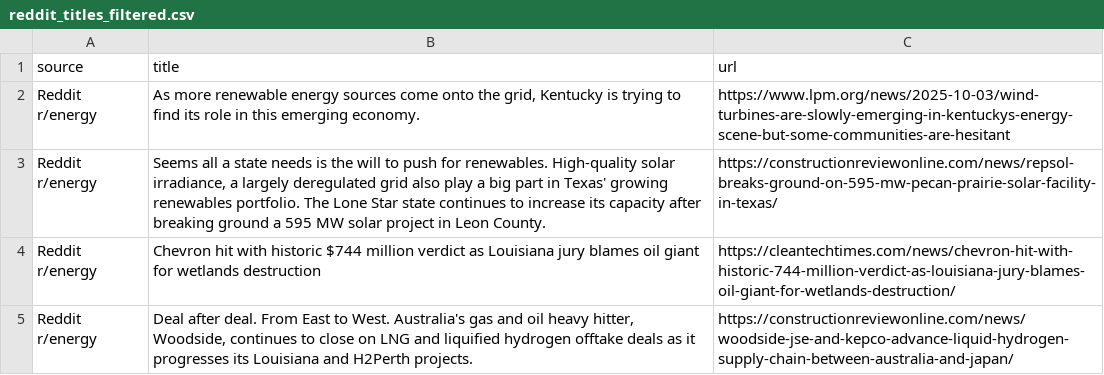
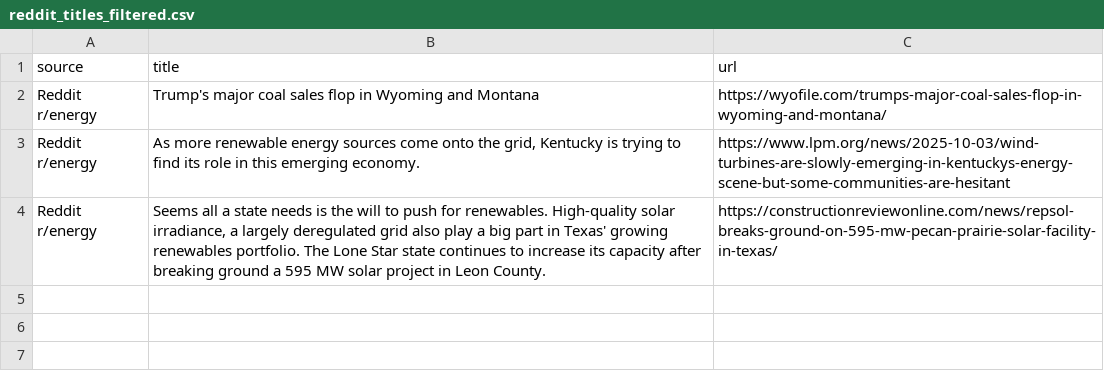
Before and after one commit to sejal-verma/XTERNproject, a CSV file: data/raw/reddit_titles_filtered.csv, drawn as a sheet.

```diff
--- a/data/raw/reddit_titles_filtered.csv
+++ b/data/raw/reddit_titles_filtered.csv
@@ -1,5 +1,4 @@
 source,title,url
+Reddit r/energy,Trump's major coal sales flop in Wyoming and Montana,https://wyofile.com/trumps-major-coal-sales-flop-in-wyoming-and-montana/
 Reddit r/energy,"As more renewable energy sources come onto the grid, Kentucky is trying to find its role in this emerging economy.",https://www.lpm.org/news/2025-10-03/wind-turbines-are-slowly-emerging-in-kentuckys-energy-scene-but-some-communities-are-hesitant
 Reddit r/energy,"Seems all a state needs is the will to push for renewables. High-quality solar irradiance, a largely deregulated grid also play a big part in Texas' growing renewables portfolio. The Lone Star state continues to increase its capacity after breaking ground a 595 MW solar project in Leon County.",https://constructionreviewonline.com/news/repsol-breaks-ground-on-595-mw-pecan-prairie-solar-facility-in-texas/
-Reddit r/energy,Chevron hit with historic $744 million verdict as Louisiana jury blames oil giant for wetlands destruction,https://cleantechtimes.com/news/chevron-hit-with-historic-744-million-verdict-as-louisiana-jury-blames-oil-giant-for-wetlands-destruction/
-Reddit r/energy,"Deal after deal. From East to West. Australia's gas and oil heavy hitter, Woodside, continues to close on LNG and liquified hydrogen offtake deals as it progresses its Louisiana and H2Perth projects.",https://constructionreviewonline.com/news/woodside-jse-and-kepco-advance-liquid-hydrogen-supply-chain-between-australia-and-japan/
```
Also changed, not shown: 29 other files.
